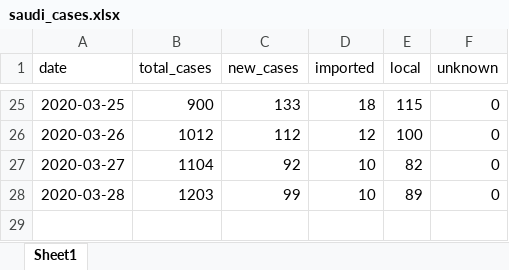
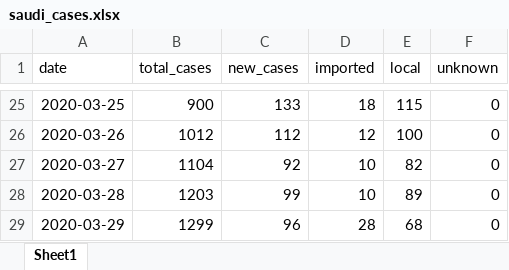
Before and after one commit to MohammedAlawami/corona-data-challenge, an Excel workbook: data/saudi_cases.xlsx, sheet Sheet1, drawn as a sheet; only a part is shown, gaps mark what is left out; values as stored, in another font and other column widths than the file's, no borders; the diff names each change by its address in the sheet, - before the commit and + after, or states it on an @@ line.

```diff
--- a/data/saudi_cases.xlsx (sheet Sheet1)
+++ b/data/saudi_cases.xlsx (sheet Sheet1)
+row 29: 2020-03-29 | 1299 | 96 | 28 | 68 | 0
```
Also changed, not shown: data/corona_cases_ksa.xlsx, 2 other files.
